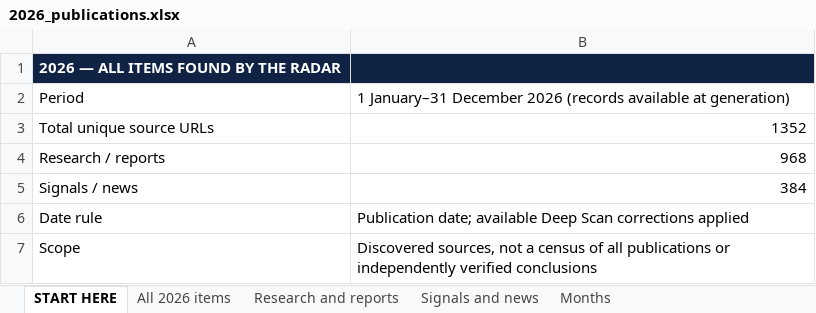
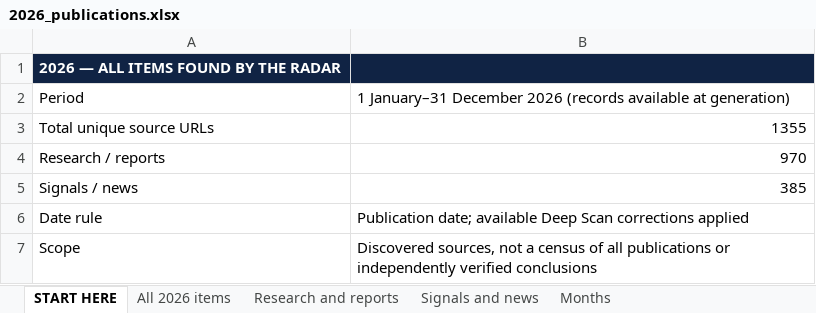
Before and after one commit to vevirm/Europe, an Excel workbook: 2026-stuff/2026_publications.xlsx, sheet START HERE, drawn as a sheet; values as stored, in another font and other column widths than the file's, no borders; the diff names each change by its address in the sheet, - before the commit and + after, or states it on an @@ line.

```diff
--- a/2026-stuff/2026_publications.xlsx (sheet START HERE)
+++ b/2026-stuff/2026_publications.xlsx (sheet START HERE)
-B3: 1352
+B3: 1355
-B4: 968
+B4: 970
-B5: 384
+B5: 385
```
Also changed, not shown: sheet All 2026 items, sheet Research and reports, sheet Signals and news, sheet Months, 1 other file.
